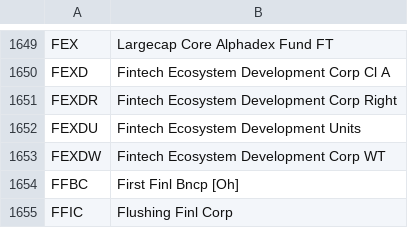
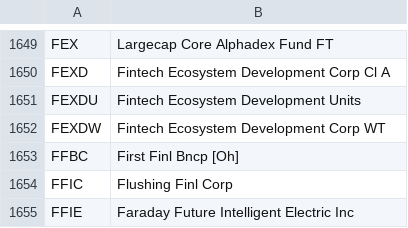
Before and after one commit to JasonHertz/finance, a CSV file: symbols_NASDAQ.csv, drawn as a sheet; only a part is shown, gaps mark what is left out; the shorter side is filled out with more unchanged rows; the diff names each change by its address in the sheet, - before the commit and + after, or states it on an @@ line.

Commit message:
Update symbols_NASDAQ.csv

```diff
--- a/symbols_NASDAQ.csv
+++ b/symbols_NASDAQ.csv
-row 1651: FEXDR | Fintech Ecosystem Development Corp Right
```
